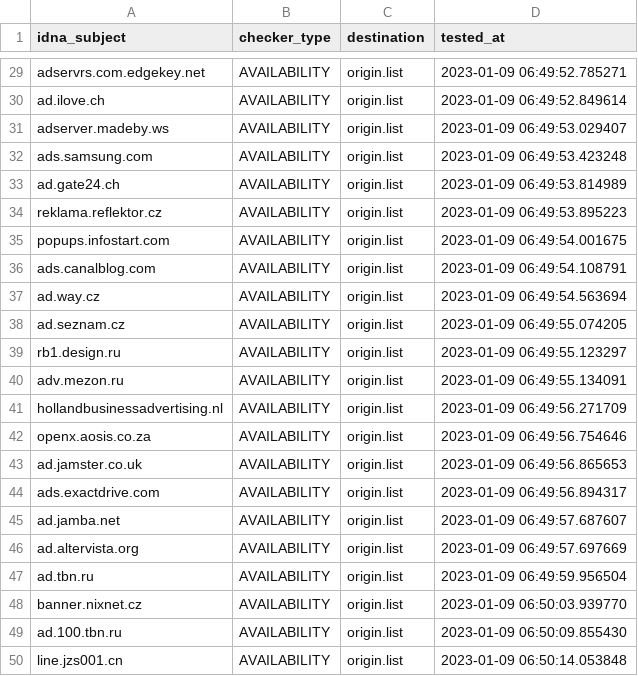
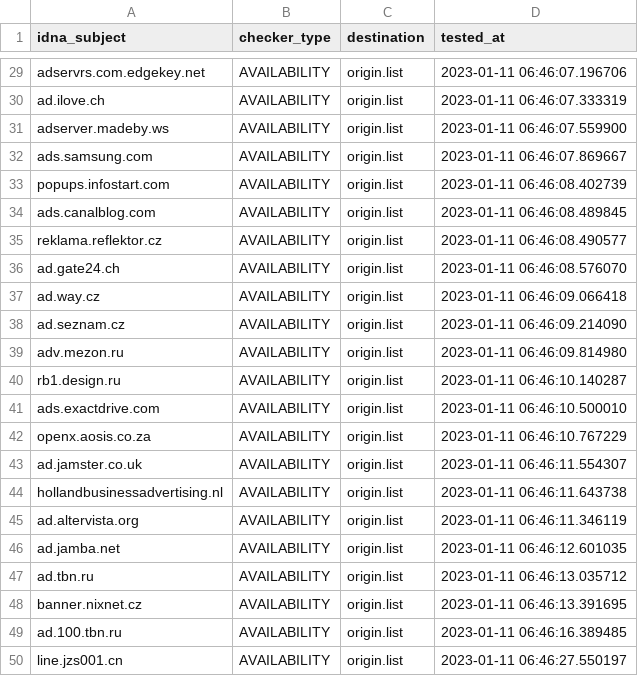
Before and after one commit to dead-hosts/hosts_web_yoyo.org, a CSV file: .pyfunceble/inactive.csv, drawn as a sheet; only a part is shown, gaps mark what is left out; removed rows and columns are numbered as before the commit, all else as after; the diff covers the shown part only; the diff names each change by its address in the sheet, - before the commit and + after, or states it on an @@ line.

```diff
--- a/.pyfunceble/inactive.csv
+++ b/.pyfunceble/inactive.csv
-D29 (tested_at): 2023-01-09 06:49:52.785271
+D29 (tested_at): 2023-01-11 06:46:07.196706
-D30 (tested_at): 2023-01-09 06:49:52.849614
+D30 (tested_at): 2023-01-11 06:46:07.333319
-D31 (tested_at): 2023-01-09 06:49:53.029407
+D31 (tested_at): 2023-01-11 06:46:07.559900
-D32 (tested_at): 2023-01-09 06:49:53.423248
+D32 (tested_at): 2023-01-11 06:46:07.869667
-row 33: ad.gate24.ch | AVAILABILITY | origin.list | 2023-01-09 06:49:53.814989
-row 34: reklama.reflektor.cz | AVAILABILITY | origin.list | 2023-01-09 06:49:53.895223
-D33 (tested_at): 2023-01-09 06:49:54.001675
+D33 (tested_at): 2023-01-11 06:46:08.402739
-D34 (tested_at): 2023-01-09 06:49:54.108791
+D34 (tested_at): 2023-01-11 06:46:08.489845
+row 35: reklama.reflektor.cz | AVAILABILITY | origin.list | 2023-01-11 06:46:08.490577
+row 36: ad.gate24.ch | AVAILABILITY | origin.list | 2023-01-11 06:46:08.576070
-D37 (tested_at): 2023-01-09 06:49:54.563694
+D37 (tested_at): 2023-01-11 06:46:09.066418
-D38 (tested_at): 2023-01-09 06:49:55.074205
+D38 (tested_at): 2023-01-11 06:46:09.214090
-row 39: rb1.design.ru | AVAILABILITY | origin.list | 2023-01-09 06:49:55.123297
-D39 (tested_at): 2023-01-09 06:49:55.134091
+D39 (tested_at): 2023-01-11 06:46:09.814980
+row 40: rb1.design.ru | AVAILABILITY | origin.list | 2023-01-11 06:46:10.140287
-A41 (idna_subject): hollandbusinessadvertising.nl
+A41 (idna_subject): ads.exactdrive.com
-D41 (tested_at): 2023-01-09 06:49:56.271709
+D41 (tested_at): 2023-01-11 06:46:10.500010
-D42 (tested_at): 2023-01-09 06:49:56.754646
+D42 (tested_at): 2023-01-11 06:46:10.767229
-D43 (tested_at): 2023-01-09 06:49:56.865653
+D43 (tested_at): 2023-01-11 06:46:11.554307
+row 44: hollandbusinessadvertising.nl | AVAILABILITY | origin.list | 2023-01-11 06:46:11.643738
-A45 (idna_subject): ads.exactdrive.com
+A45 (idna_subject): ad.altervista.org
-D45 (tested_at): 2023-01-09 06:49:56.894317
+D45 (tested_at): 2023-01-11 06:46:11.346119
-D46 (tested_at): 2023-01-09 06:49:57.687607
+D46 (tested_at): 2023-01-11 06:46:12.601035
-row 46: ad.altervista.org | AVAILABILITY | origin.list | 2023-01-09 06:49:57.697669
-D47 (tested_at): 2023-01-09 06:49:59.956504
+D47 (tested_at): 2023-01-11 06:46:13.035712
-D48 (tested_at): 2023-01-09 06:50:03.939770
+D48 (tested_at): 2023-01-11 06:46:13.391695
-D49 (tested_at): 2023-01-09 06:50:09.855430
+D49 (tested_at): 2023-01-11 06:46:16.389485
-D50 (tested_at): 2023-01-09 06:50:14.053848
+D50 (tested_at): 2023-01-11 06:46:27.550197
```
Also changed, not shown: 3 added rows, 3 removed rows and 24 edited cells elsewhere in this file, 14 other files.
